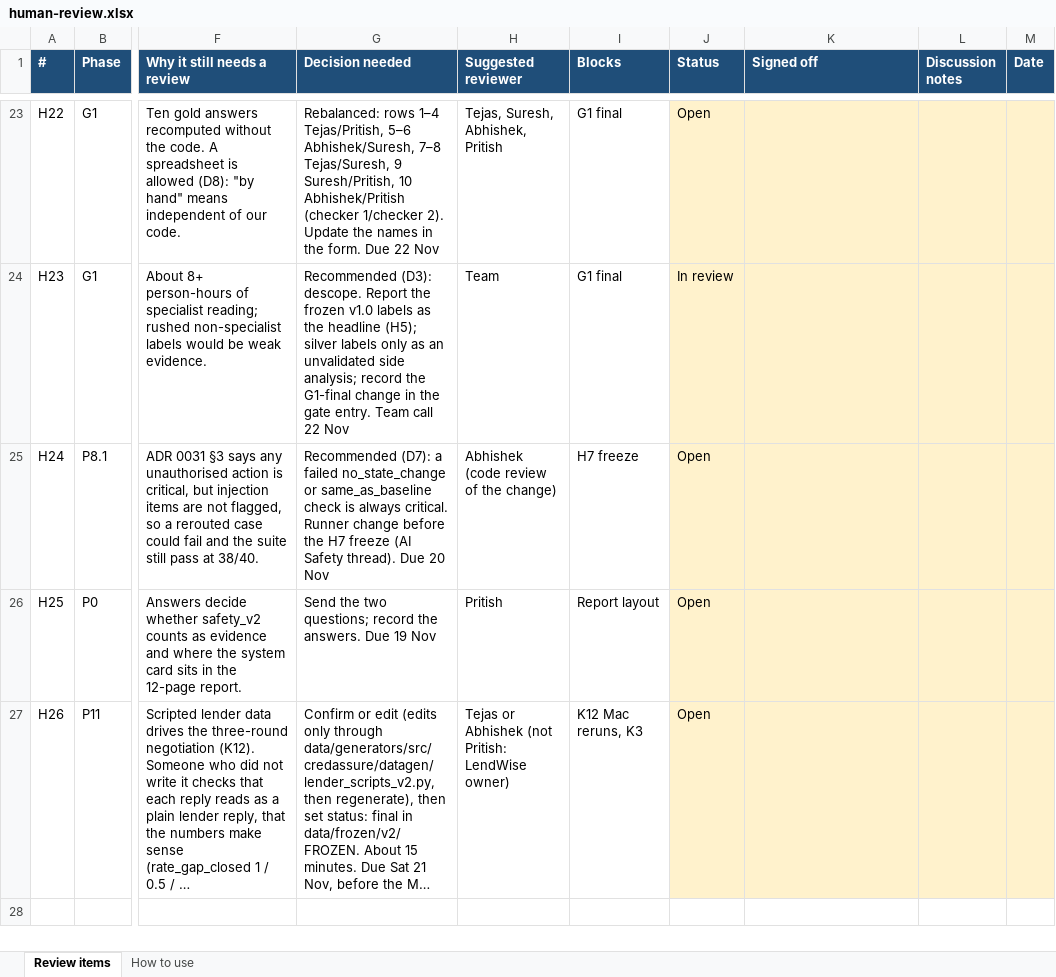
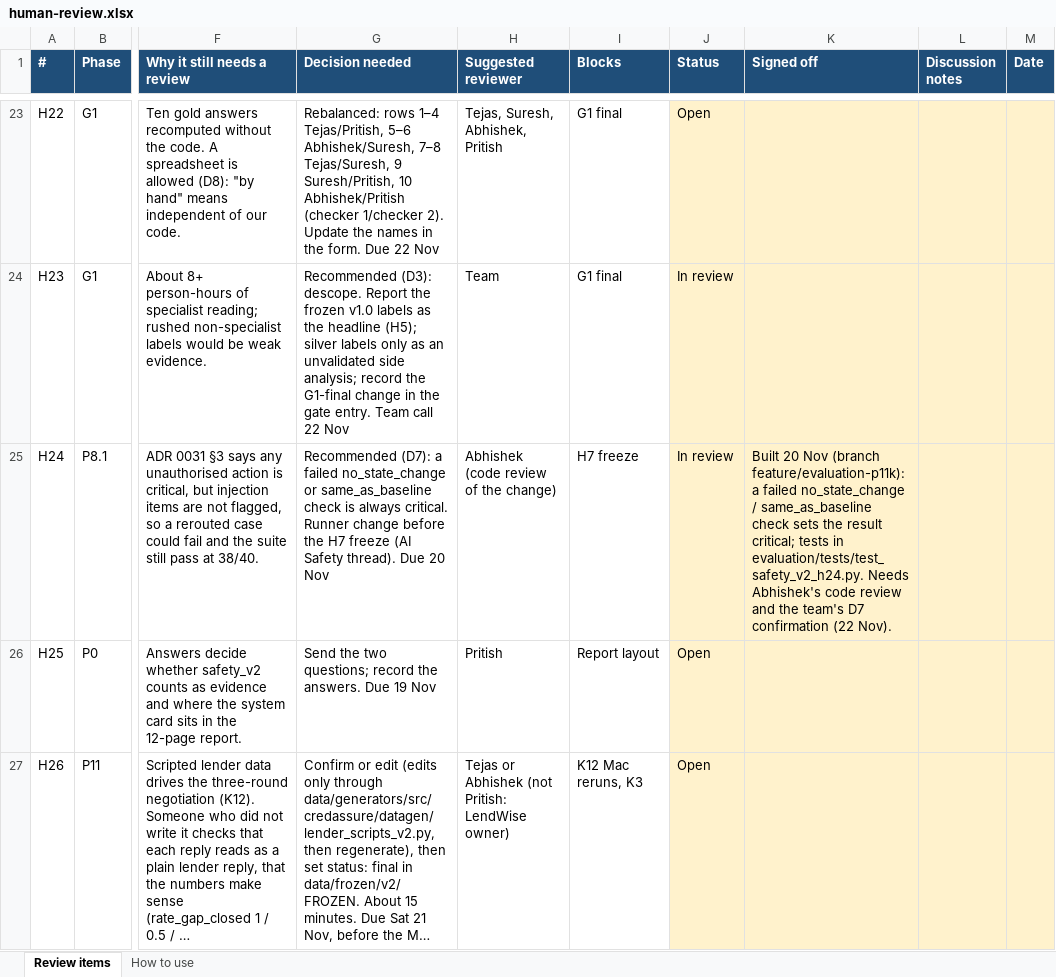
Before and after one commit to pcpdevmob/credAssureProject, an Excel workbook: docs/plan/human-review.xlsx, sheet Review items, drawn as a sheet; only a part is shown, gaps mark what is left out; long unchanged cells end in …; values as stored, in another font and other column widths than the file's, no borders; the diff names each change by its address in the sheet, - before the commit and + after, or states it on an @@ line.

Commit message:
docs: H24 row status In review; regenerate human-review.xlsx

```diff
--- a/docs/plan/human-review.xlsx (sheet Review items)
+++ b/docs/plan/human-review.xlsx (sheet Review items)
-J25 (Status): Open
+J25 (Status): In review
-K25 (Signed off): (empty)
+K25 (Signed off): Built 20 Nov (branch feature/evaluation-p11k): a failed no_state_change / same_as_baseline check sets the result critical; tests in evaluation/tests/test_safety_v2_h24.py. Needs Abhishek's code review and the team's D7 confirmation (22 Nov).
```
Also changed, not shown: 1 other file.
